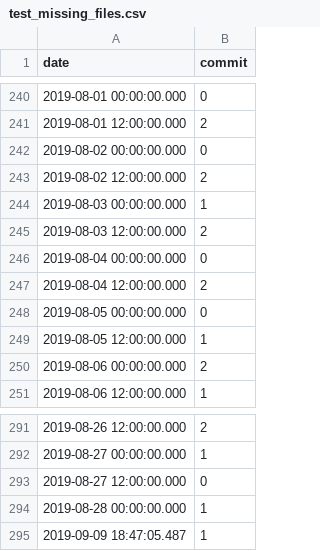
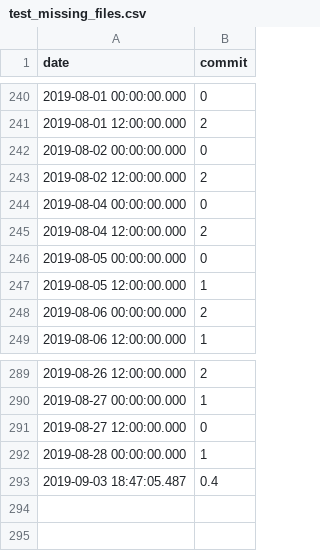
Before and after one commit to rico-hengst/tropos.heatmap_missing_files, a CSV file: doc/test_missing_files.csv, drawn as a sheet; only a part is shown, gaps mark what is left out.

Commit message:
Improve module * update csv data * add html output of missing files via highcharts

```diff
--- a/doc/test_missing_files.csv
+++ b/doc/test_missing_files.csv
@@ -243,4 +243,2 @@ date,commit
 2019-08-02 12:00:00.000,2
-2019-08-03 00:00:00.000,1
-2019-08-03 12:00:00.000,2
 2019-08-04 00:00:00.000,0
@@ -294,2 +292,2 @@ date,commit
 2019-08-28 00:00:00.000,1
-2019-09-09 18:47:05.487,1
+2019-09-03 18:47:05.487,0.4
```
Also changed, not shown: 3 other files.
